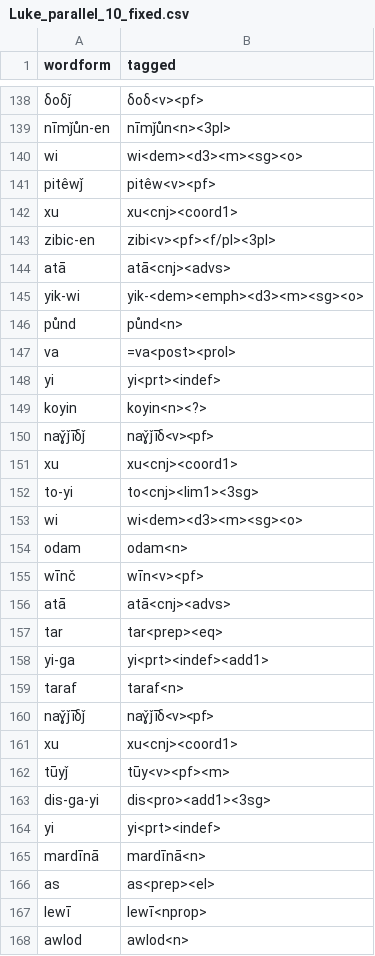
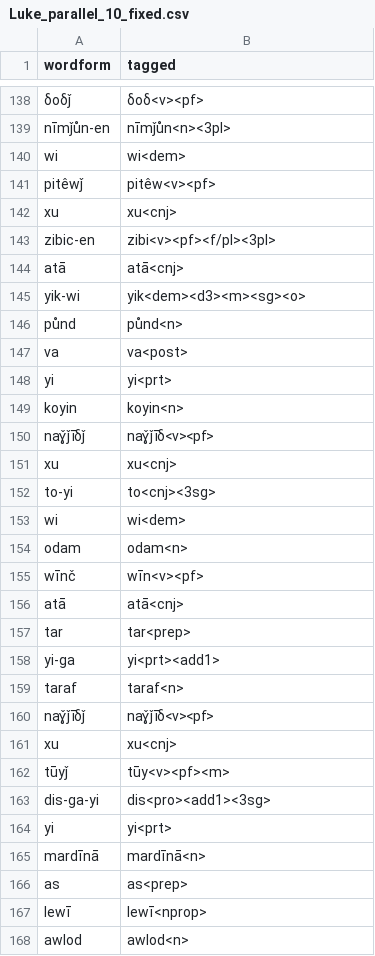
Before and after one commit to afmigoo/shughni_morphology, a CSV file: scripts/accuracy/csv/Luke_parallel_10_fixed.csv, drawn as a sheet; only a part is shown, gaps mark what is left out; the diff covers the shown part only; the diff names each change by its address in the sheet, - before the commit and + after, or states it on an @@ line.

```diff
--- a/scripts/accuracy/csv/Luke_parallel_10_fixed.csv
+++ b/scripts/accuracy/csv/Luke_parallel_10_fixed.csv
-B140 (tagged): wi<dem><d3><m><sg><o>
+B140 (tagged): wi<dem>
-B142 (tagged): xu<cnj><coord1>
+B142 (tagged): xu<cnj>
-B144 (tagged): atā<cnj><advs>
+B144 (tagged): atā<cnj>
-B145 (tagged): yik-<dem><emph><d3><m><sg><o>
+B145 (tagged): yik<dem><d3><m><sg><o>
-B147 (tagged): =va<post><prol>
+B147 (tagged): va<post>
-B148 (tagged): yi<prt><indef>
+B148 (tagged): yi<prt>
-B149 (tagged): koyin<n><?>
+B149 (tagged): koyin<n>
-B151 (tagged): xu<cnj><coord1>
+B151 (tagged): xu<cnj>
-B152 (tagged): to<cnj><lim1><3sg>
+B152 (tagged): to<cnj><3sg>
-B153 (tagged): wi<dem><d3><m><sg><o>
+B153 (tagged): wi<dem>
-B156 (tagged): atā<cnj><advs>
+B156 (tagged): atā<cnj>
-B157 (tagged): tar<prep><eq>
+B157 (tagged): tar<prep>
-B158 (tagged): yi<prt><indef><add1>
+B158 (tagged): yi<prt><add1>
-B161 (tagged): xu<cnj><coord1>
+B161 (tagged): xu<cnj>
-B164 (tagged): yi<prt><indef>
+B164 (tagged): yi<prt>
-B166 (tagged): as<prep><el>
+B166 (tagged): as<prep>
```
Also changed, not shown: 120 edited cells elsewhere in this file, scripts/accuracy/csv/Luke_parallel_15_fixed.csv, scripts/accuracy/csv/Luke_parallel_2_fixed.csv, 15 other files.
